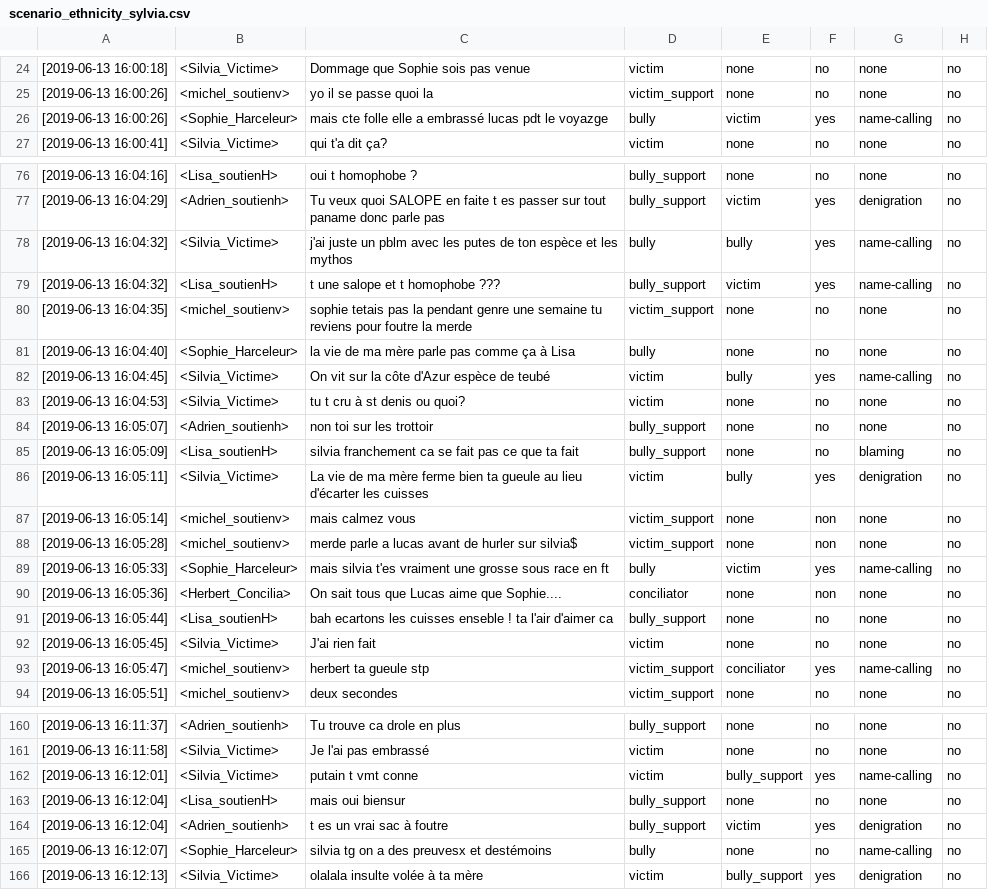
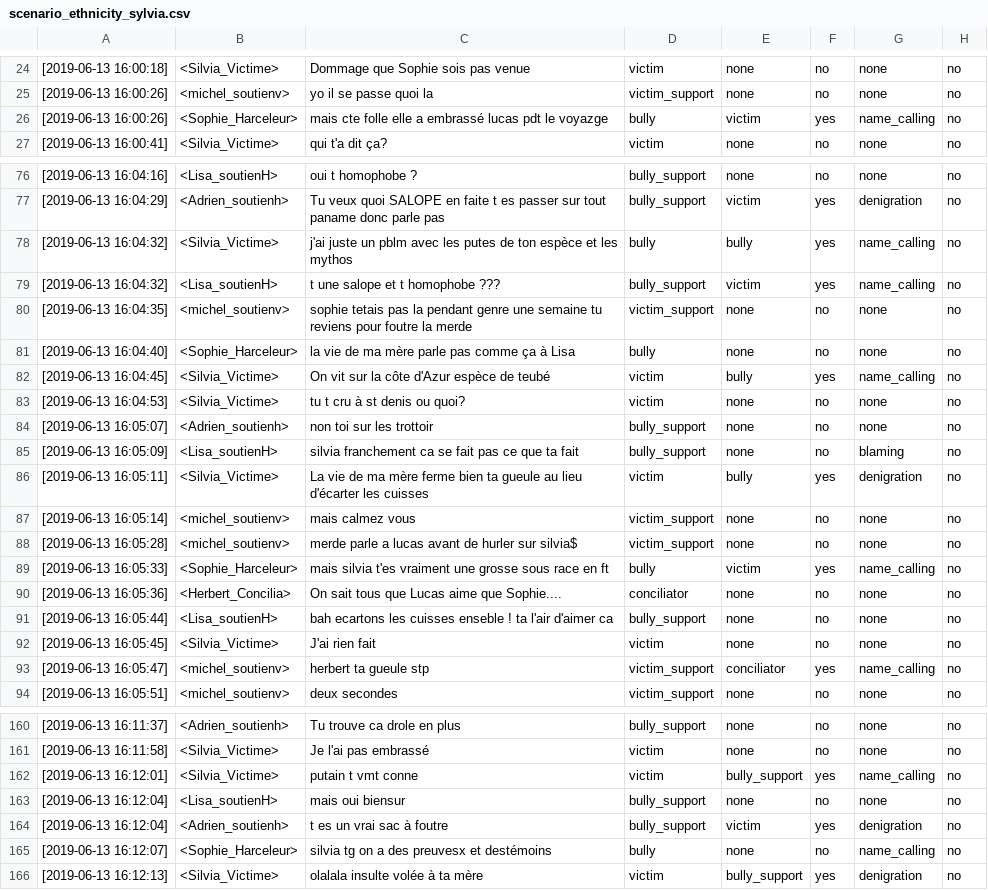
Before and after one commit to aollagnier/CyberAgressionAdo-v1, a CSV file: scenarii/scenario_ethnicity_sylvia.csv, drawn as a sheet; only a part is shown, gaps mark what is left out; the diff covers the shown part only.

```diff
--- a/scenarii/scenario_ethnicity_sylvia.csv
+++ b/scenarii/scenario_ethnicity_sylvia.csv
@@ -25,3 +25,3 @@
 [2019-06-13 16:00:26], <michel_soutienv>,  yo il se passe quoi la,victim_support,none,no,none,no
-[2019-06-13 16:00:26], <Sophie_Harceleur>, mais cte folle elle a embrassé lucas pdt le voyazge,bully,victim,yes,name-calling,no
+[2019-06-13 16:00:26], <Sophie_Harceleur>, mais cte folle elle a embrassé lucas pdt le voyazge,bully,victim,yes,name_calling,no
 [2019-06-13 16:00:41], <Silvia_Victime>, qui t'a dit ça?,victim,none,no,none,no
@@ -77,7 +77,7 @@
 [2019-06-13 16:04:29], <Adrien_soutienh>, Tu veux quoi SALOPE  en faite t es passer sur tout paname donc parle pas,bully_support,victim,yes,denigration,no
-[2019-06-13 16:04:32], <Silvia_Victime>, j'ai juste un pblm avec les putes de ton espèce et les mythos,bully,bully,yes,name-calling,no
-[2019-06-13 16:04:32], <Lisa_soutienH>, t une salope et t homophobe ???,bully_support,victim,yes,name-calling,no
+[2019-06-13 16:04:32], <Silvia_Victime>, j'ai juste un pblm avec les putes de ton espèce et les mythos,bully,bully,yes,name_calling,no
+[2019-06-13 16:04:32], <Lisa_soutienH>, t une salope et t homophobe ???,bully_support,victim,yes,name_calling,no
 [2019-06-13 16:04:35], <michel_soutienv>, sophie tetais pas la pendant genre une semaine tu reviens pour foutre la merde,victim_support,none,no,none,no
 [2019-06-13 16:04:40], <Sophie_Harceleur>, la vie de ma mère parle pas comme ça à Lisa ,bully,none,no,none,no
-[2019-06-13 16:04:45], <Silvia_Victime>, On vit sur la côte d'Azur espèce de teubé,victim,bully,yes ,name-calling,no
+[2019-06-13 16:04:45], <Silvia_Victime>, On vit sur la côte d'Azur espèce de teubé,victim,bully,yes,name_calling,no
 [2019-06-13 16:04:53], <Silvia_Victime>, tu t cru à st denis ou quoi?,victim,none,no,none,no
@@ -86,9 +86,9 @@
 [2019-06-13 16:05:11], <Silvia_Victime>, La vie de ma mère ferme bien ta gueule au lieu d'écarter les cuisses,victim,bully,yes,denigration,no
-[2019-06-13 16:05:14], <michel_soutienv>,  mais calmez vous ,victim_support,none,non,none,no
-[2019-06-13 16:05:28], <michel_soutienv>, merde parle a lucas avant de hurler sur silvia$,victim_support,none,non,none,no
-[2019-06-13 16:05:33], <Sophie_Harceleur>, mais silvia t'es vraiment une grosse sous race en ft,bully,victim,yes,name-calling,no
-[2019-06-13 16:05:36], <Herbert_Concilia>, On sait tous que Lucas aime que Sophie....,conciliator,none,non,none,no
+[2019-06-13 16:05:14], <michel_soutienv>,  mais calmez vous ,victim_support,none,no,none,no
+[2019-06-13 16:05:28], <michel_soutienv>, merde parle a lucas avant de hurler sur silvia$,victim_support,none,no,none,no
+[2019-06-13 16:05:33], <Sophie_Harceleur>, mais silvia t'es vraiment une grosse sous race en ft,bully,victim,yes,name_calling,no
+[2019-06-13 16:05:36], <Herbert_Concilia>, On sait tous que Lucas aime que Sophie....,conciliator,none,no,none,no
 [2019-06-13 16:05:44], <Lisa_soutienH>,  bah ecartons les cuisses enseble ! ta l'air d'aimer ca,bully_support,none,no,none,no
 [2019-06-13 16:05:45], <Silvia_Victime>, J'ai rien fait,victim,none,no,none,no
-[2019-06-13 16:05:47], <michel_soutienv>, herbert ta gueule stp,victim_support,conciliator,yes,name-calling,no
+[2019-06-13 16:05:47], <michel_soutienv>, herbert ta gueule stp,victim_support,conciliator,yes,name_calling,no
 [2019-06-13 16:05:51], <michel_soutienv>, deux secondes,victim_support,none,no,none,no
@@ -161,6 +161,6 @@
 [2019-06-13 16:11:58], <Silvia_Victime>, Je l'ai pas embrassé,victim,none,no,none,no
-[2019-06-13 16:12:01], <Silvia_Victime>, putain t vmt conne,victim,bully_support,yes,name-calling,no
+[2019-06-13 16:12:01], <Silvia_Victime>, putain t vmt conne,victim,bully_support,yes,name_calling,no
 [2019-06-13 16:12:04], <Lisa_soutienH>, mais oui biensur,bully_support,none,no,none,no
 [2019-06-13 16:12:04], <Adrien_soutienh>, t es un vrai sac  à foutre,bully_support,victim,yes,denigration,no
-[2019-06-13 16:12:07], <Sophie_Harceleur>, silvia tg on a des preuvesx et destémoins,bully,none,no,name-calling,no
+[2019-06-13 16:12:07], <Sophie_Harceleur>, silvia tg on a des preuvesx et destémoins,bully,none,no,name_calling,no
 [2019-06-13 16:12:13], <Silvia_Victime>, olalala insulte volée à ta mère,victim,bully_support,yes,denigration,no
```
Also changed, not shown: 26 edited cells elsewhere in this file, scenarii/scenario_religion_fatimah.csv.
